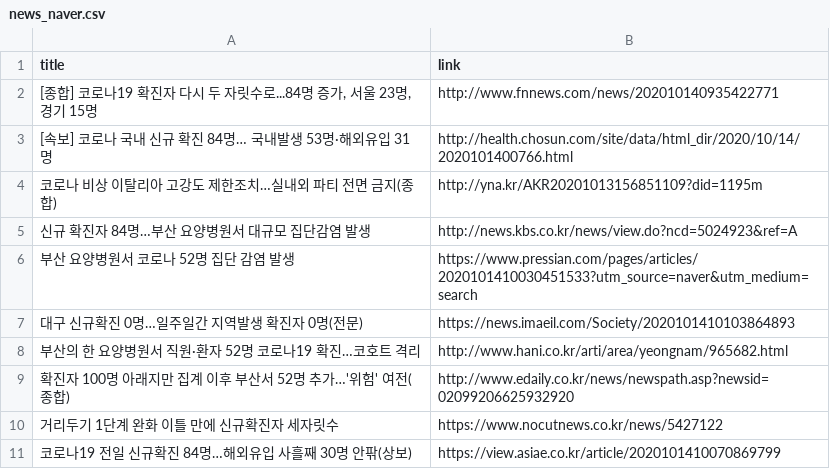
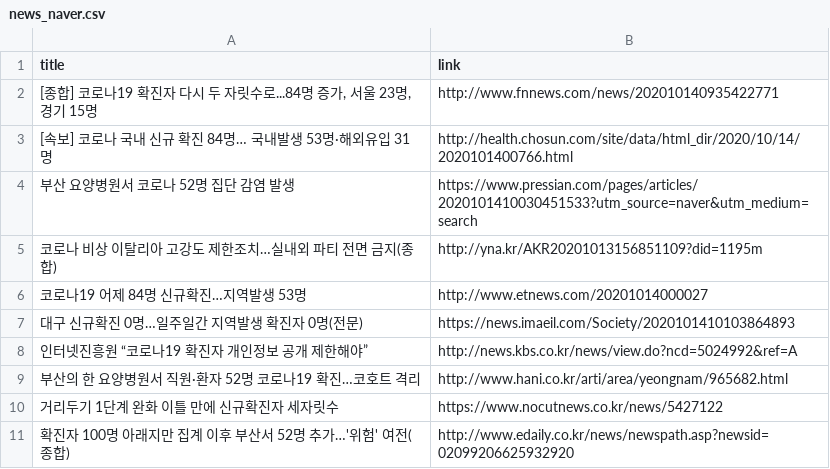
Before and after one commit to adrinerDP/livecod, a CSV file: data/news_naver.csv, drawn as a sheet.

Commit message:
Run crawler and update current data

```diff
--- a/data/news_naver.csv
+++ b/data/news_naver.csv
@@ -3,9 +3,9 @@
 [속보] 코로나 국내 신규 확진 84명… 국내발생 53명·해외유입 31명,http://health.chosun.com/site/data/html_dir/2020/10/14/2020101400766.html
+부산 요양병원서 코로나 52명 집단 감염 발생,https://www.pressian.com/pages/articles/2020101410030451533?utm_source=naver&utm_medium=search
 코로나 비상 이탈리아 고강도 제한조치…실내외 파티 전면 금지(종합),http://yna.kr/AKR20201013156851109?did=1195m
-신규 확진자 84명…부산 요양병원서 대규모 집단감염 발생,http://news.kbs.co.kr/news/view.do?ncd=5024923&ref=A
-부산 요양병원서 코로나 52명 집단 감염 발생,https://www.pressian.com/pages/articles/2020101410030451533?utm_source=naver&utm_medium=search
+코로나19 어제 84명 신규확진…지역발생 53명,http://www.etnews.com/20201014000027
 대구 신규확진 0명…일주일간 지역발생 확진자 0명(전문),https://news.imaeil.com/Society/2020101410103864893
+인터넷진흥원 “코로나19 확진자 개인정보 공개 제한해야”,http://news.kbs.co.kr/news/view.do?ncd=5024992&ref=A
 부산의 한 요양병원서 직원·환자 52명 코로나19 확진…코호트 격리,http://www.hani.co.kr/arti/area/yeongnam/965682.html
+거리두기 1단계 완화 이틀 만에 신규확진자 세자릿수,https://www.nocutnews.co.kr/news/5427122
 확진자 100명 아래지만 집계 이후 부산서 52명 추가…'위험' 여전(종합),http://www.edaily.co.kr/news/newspath.asp?newsid=02099206625932920
-거리두기 1단계 완화 이틀 만에 신규확진자 세자릿수,https://www.nocutnews.co.kr/news/5427122
-코로나19 전일 신규확진 84명…해외유입 사흘째 30명 안팎(상보),https://view.asiae.co.kr/article/2020101410070869799
```
Also changed, not shown: data/current_global.csv, data/global_per_day.csv, 7 other files.
